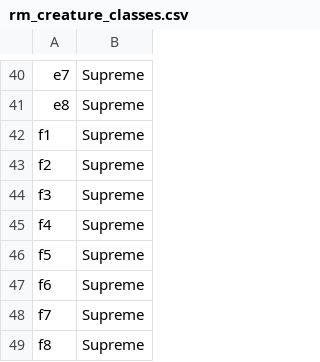
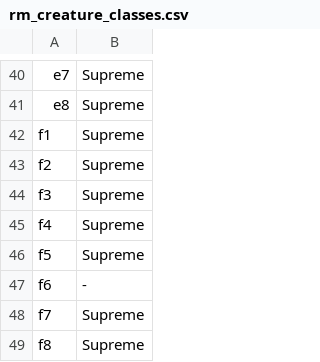
Before and after one commit to ryzom/ryzomcore_leveldesign, a CSV file: scripts/raw_material_tables/rm_creature_classes.csv, drawn as a sheet; only a part is shown, gaps mark what is left out; the diff covers the shown part only.

```diff
--- a/scripts/raw_material_tables/rm_creature_classes.csv
+++ b/scripts/raw_material_tables/rm_creature_classes.csv
@@ -46,3 +46,3 @@ f4;Supreme
 f5;Supreme
-f6;Supreme
+f6;-
 f7;Supreme
```
Also changed, not shown: 5 edited cells elsewhere in this file, 27 other files.
